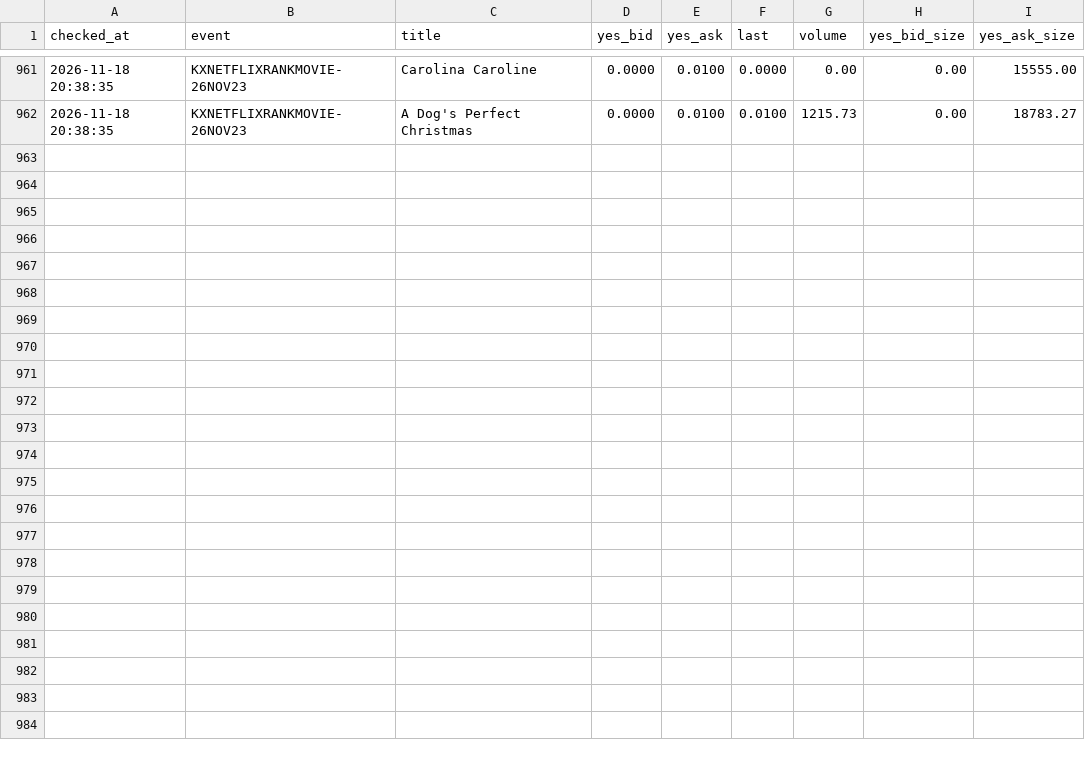
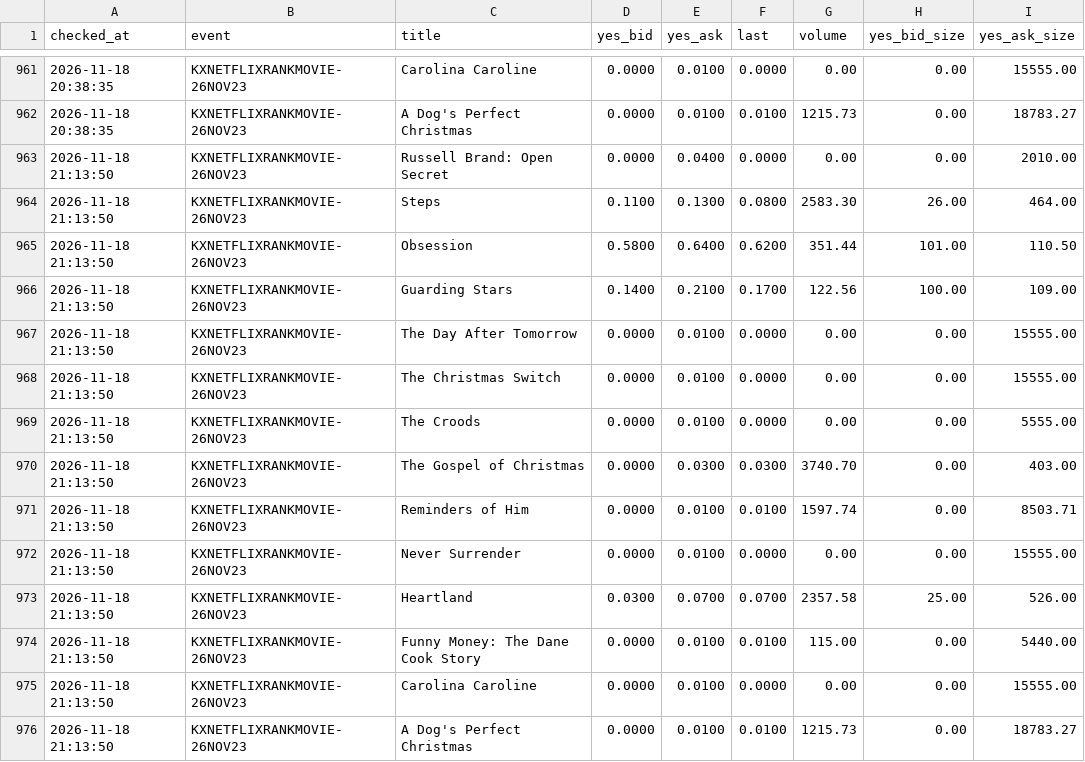
Before and after one commit to tzappy8/kalshi-netflix-data2, a CSV file: data/kalshi_prices_2026-11-16.csv, drawn as a sheet; only a part is shown, gaps mark what is left out; the diff names each change by its address in the sheet, - before the commit and + after, or states it on an @@ line.

Commit message:
update kalshi_prices_2026-11-16.csv 2026-11-18 21:14:20

```diff
--- a/data/kalshi_prices_2026-11-16.csv
+++ b/data/kalshi_prices_2026-11-16.csv
+row 963: 2026-11-18 21:13:50 | KXNETFLIXRANKMOVIE-26NOV23 | Russell Brand: Open Secret | 0.0000 | 0.0400 | 0.0000 | 0.00 | 0.00 | 2010.00
+row 964: 2026-11-18 21:13:50 | KXNETFLIXRANKMOVIE-26NOV23 | Steps | 0.1100 | 0.1300 | 0.0800 | 2583.30 | 26.00 | 464.00
+row 965: 2026-11-18 21:13:50 | KXNETFLIXRANKMOVIE-26NOV23 | Obsession | 0.5800 | 0.6400 | 0.6200 | 351.44 | 101.00 | 110.50
+row 966: 2026-11-18 21:13:50 | KXNETFLIXRANKMOVIE-26NOV23 | Guarding Stars | 0.1400 | 0.2100 | 0.1700 | 122.56 | 100.00 | 109.00
+row 967: 2026-11-18 21:13:50 | KXNETFLIXRANKMOVIE-26NOV23 | The Day After Tomorrow | 0.0000 | 0.0100 | 0.0000 | 0.00 | 0.00 | 15555.00
+row 968: 2026-11-18 21:13:50 | KXNETFLIXRANKMOVIE-26NOV23 | The Christmas Switch | 0.0000 | 0.0100 | 0.0000 | 0.00 | 0.00 | 15555.00
+row 969: 2026-11-18 21:13:50 | KXNETFLIXRANKMOVIE-26NOV23 | The Croods | 0.0000 | 0.0100 | 0.0000 | 0.00 | 0.00 | 5555.00
+row 970: 2026-11-18 21:13:50 | KXNETFLIXRANKMOVIE-26NOV23 | The Gospel of Christmas | 0.0000 | 0.0300 | 0.0300 | 3740.70 | 0.00 | 403.00
+row 971: 2026-11-18 21:13:50 | KXNETFLIXRANKMOVIE-26NOV23 | Reminders of Him | 0.0000 | 0.0100 | 0.0100 | 1597.74 | 0.00 | 8503.71
+row 972: 2026-11-18 21:13:50 | KXNETFLIXRANKMOVIE-26NOV23 | Never Surrender | 0.0000 | 0.0100 | 0.0000 | 0.00 | 0.00 | 15555.00
+row 973: 2026-11-18 21:13:50 | KXNETFLIXRANKMOVIE-26NOV23 | Heartland | 0.0300 | 0.0700 | 0.0700 | 2357.58 | 25.00 | 526.00
+row 974: 2026-11-18 21:13:50 | KXNETFLIXRANKMOVIE-26NOV23 | Funny Money: The Dane Cook Story | 0.0000 | 0.0100 | 0.0100 | 115.00 | 0.00 | 5440.00
+row 975: 2026-11-18 21:13:50 | KXNETFLIXRANKMOVIE-26NOV23 | Carolina Caroline | 0.0000 | 0.0100 | 0.0000 | 0.00 | 0.00 | 15555.00
+row 976: 2026-11-18 21:13:50 | KXNETFLIXRANKMOVIE-26NOV23 | A Dog's Perfect Christmas | 0.0000 | 0.0100 | 0.0100 | 1215.73 | 0.00 | 18783.27
```
